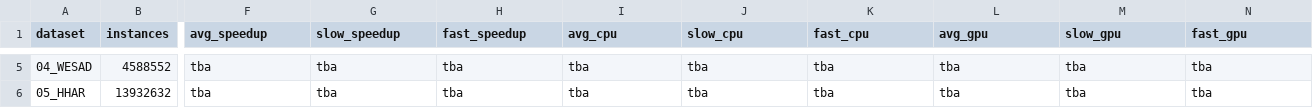
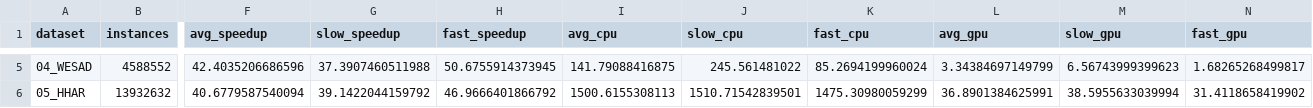
Before and after one commit to vinivosh/ufu-tcc2, a CSV file: code/examples-and-tests/testsRawResults/speed-up_3.0/comparisons_3.0.csv, drawn as a sheet; only a part is shown, gaps mark what is left out; the diff covers the shown part only; the diff names each change by its address in the sheet, - before the commit and + after, or states it on an @@ line.

Commit message:
Consolidar resultados dos testes de speed-up 3.0
Tudo numa tabela de fácil leitura por humanos ou scripts

Disponível em: code/examples-and-tests/testsRawResults/comparisons.csv

```diff
--- a/code/examples-and-tests/testsRawResults/speed-up_3.0/comparisons_3.0.csv
+++ b/code/examples-and-tests/testsRawResults/speed-up_3.0/comparisons_3.0.csv
-F5 (avg_speedup): tba
+F5 (avg_speedup): 42.4035206686596
-G5 (slow_speedup): tba
+G5 (slow_speedup): 37.3907460511988
-H5 (fast_speedup): tba
+H5 (fast_speedup): 50.6755914373945
-I5 (avg_cpu): tba
+I5 (avg_cpu): 141.79088416875
-J5 (slow_cpu): tba
+J5 (slow_cpu): 245.561481022
-K5 (fast_cpu): tba
+K5 (fast_cpu): 85.2694199960024
-L5 (avg_gpu): tba
+L5 (avg_gpu): 3.34384697149799
-M5 (slow_gpu): tba
+M5 (slow_gpu): 6.56743999399623
-N5 (fast_gpu): tba
+N5 (fast_gpu): 1.68265268499817
-F6 (avg_speedup): tba
+F6 (avg_speedup): 40.6779587540094
-G6 (slow_speedup): tba
+G6 (slow_speedup): 39.1422044159792
-H6 (fast_speedup): tba
+H6 (fast_speedup): 46.9666401866792
-I6 (avg_cpu): tba
+I6 (avg_cpu): 1500.6155308113
-J6 (slow_cpu): tba
+J6 (slow_cpu): 1510.71542839501
-K6 (fast_cpu): tba
+K6 (fast_cpu): 1475.30980059299
-L6 (avg_gpu): tba
+L6 (avg_gpu): 36.8901384625991
-M6 (slow_gpu): tba
+M6 (slow_gpu): 38.5955633039994
-N6 (fast_gpu): tba
+N6 (fast_gpu): 31.4118658419902
```
Also changed, not shown: 27 edited cells elsewhere in this file, code/examples-and-tests/testsRawResults/comparisons.csv, 2 other files.
